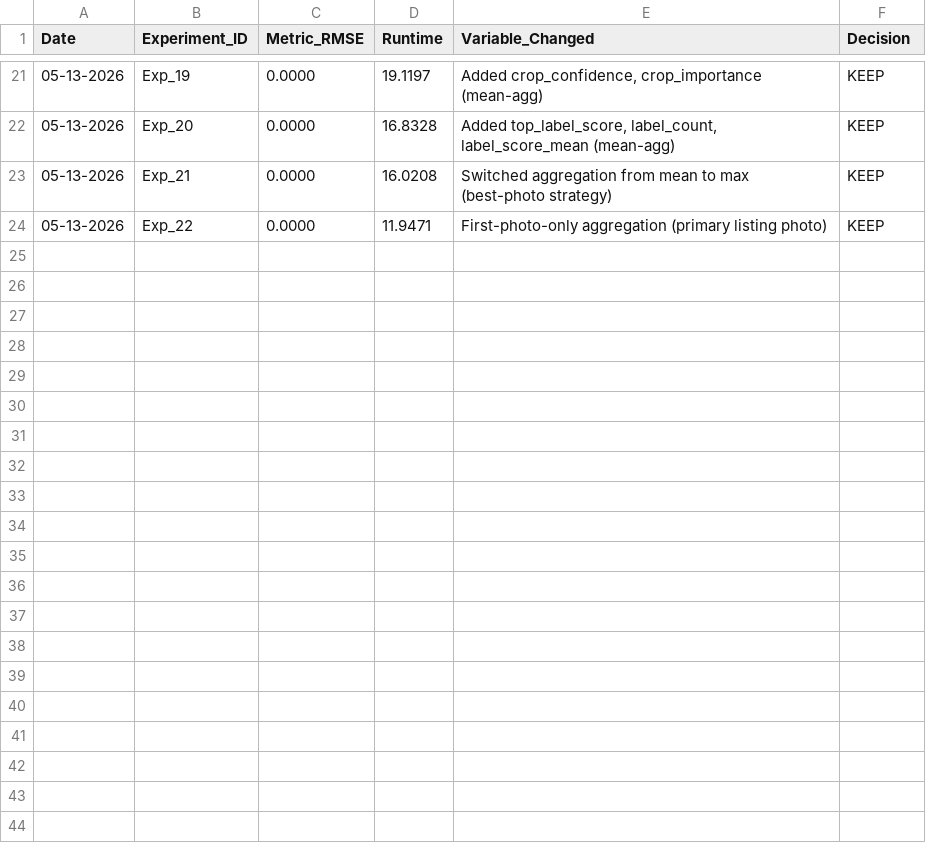
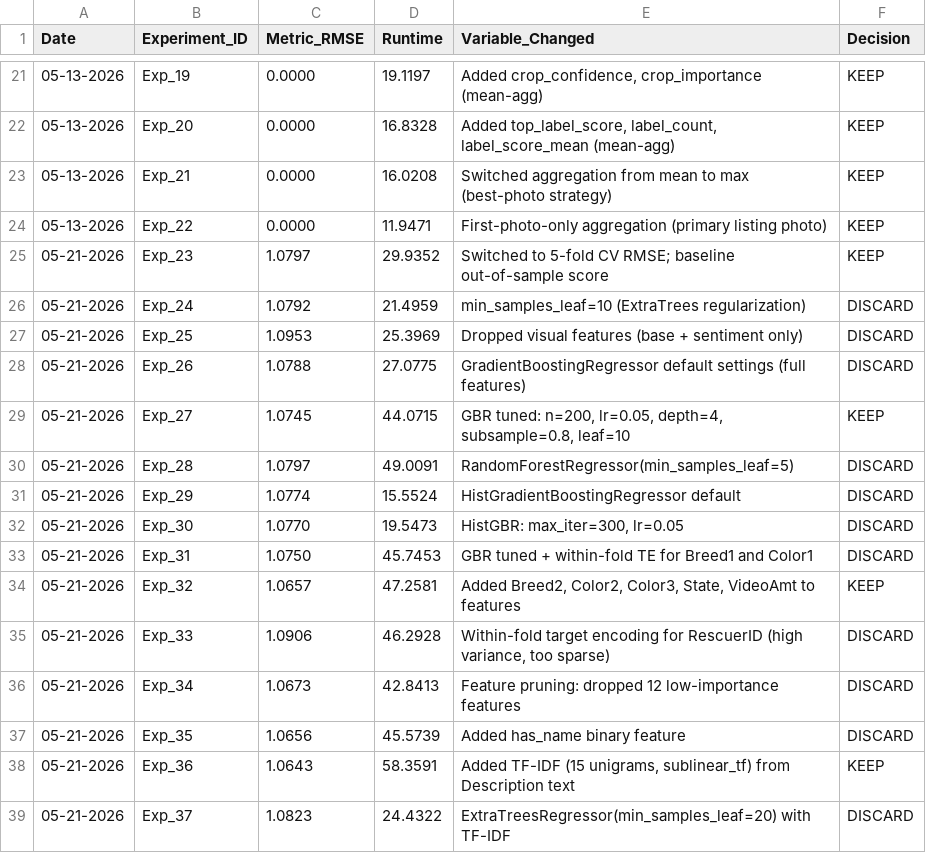
Before and after one commit to edenkim011/STAT390_project, a TSV file: results.tsv, drawn as a sheet; only a part is shown, gaps mark what is left out.

```diff
--- a/results.tsv
+++ b/results.tsv
@@ -24 +24,16 @@ Date	Experiment_ID	Metric_RMSE	Runtime	Variable_Changed	Decision
 05-13-2026	Exp_22	0.0000	11.9471	First-photo-only aggregation (primary listing photo)	KEEP
+05-21-2026	Exp_23	1.0797	29.9352	Switched to 5-fold CV RMSE; baseline out-of-sample score	KEEP
+05-21-2026	Exp_24	1.0792	21.4959	min_samples_leaf=10 (ExtraTrees regularization)	DISCARD
+05-21-2026	Exp_25	1.0953	25.3969	Dropped visual features (base + sentiment only)	DISCARD
+05-21-2026	Exp_26	1.0788	27.0775	GradientBoostingRegressor default settings (full features)	DISCARD
+05-21-2026	Exp_27	1.0745	44.0715	GBR tuned: n=200, lr=0.05, depth=4, subsample=0.8, leaf=10	KEEP
+05-21-2026	Exp_28	1.0797	49.0091	RandomForestRegressor(min_samples_leaf=5)	DISCARD
+05-21-2026	Exp_29	1.0774	15.5524	HistGradientBoostingRegressor default	DISCARD
+05-21-2026	Exp_30	1.0770	19.5473	HistGBR: max_iter=300, lr=0.05	DISCARD
+05-21-2026	Exp_31	1.0750	45.7453	GBR tuned + within-fold TE for Breed1 and Color1	DISCARD
+05-21-2026	Exp_32	1.0657	47.2581	Added Breed2, Color2, Color3, State, VideoAmt to features	KEEP
+05-21-2026	Exp_33	1.0906	46.2928	Within-fold target encoding for RescuerID (high variance, too sparse)	DISCARD
+05-21-2026	Exp_34	1.0673	42.8413	Feature pruning: dropped 12 low-importance features	DISCARD
+05-21-2026	Exp_35	1.0656	45.5739	Added has_name binary feature	DISCARD
+05-21-2026	Exp_36	1.0643	58.3591	Added TF-IDF (15 unigrams, sublinear_tf) from Description text	KEEP
+05-21-2026	Exp_37	1.0823	24.4322	ExtraTreesRegressor(min_samples_leaf=20) with TF-IDF	DISCARD
```
Also changed, not shown: 9 other files.
